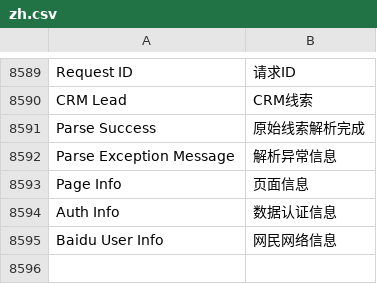
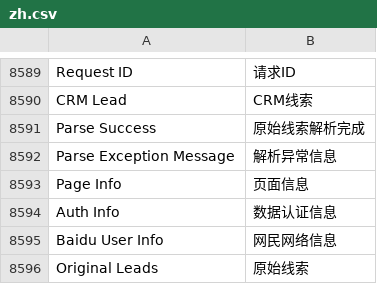
Before and after one commit to saoxia/erpnext_china, a CSV file: erpnext_china/translations/zh.csv, drawn as a sheet; only a part is shown, gaps mark what is left out; the diff names each change by its address in the sheet, - before the commit and + after, or states it on an @@ line.

Commit message:
fix+feat: CRM Lead show url and keyword

```diff
--- a/erpnext_china/translations/zh.csv
+++ b/erpnext_china/translations/zh.csv
+row 8596: Original Leads | 原始线索
```
Also changed, not shown: 13 other files.
